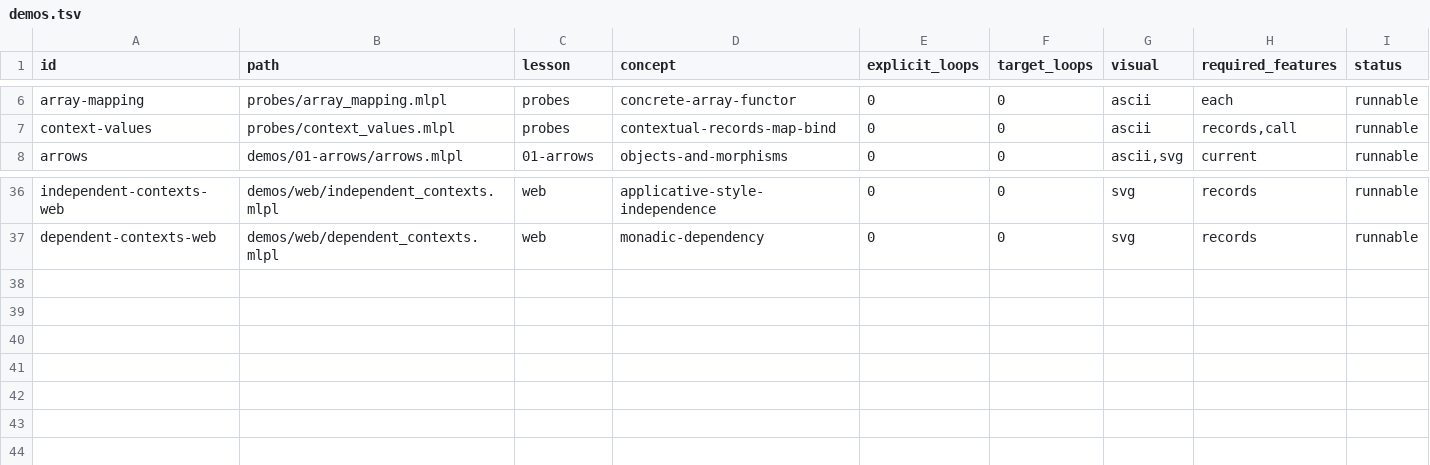
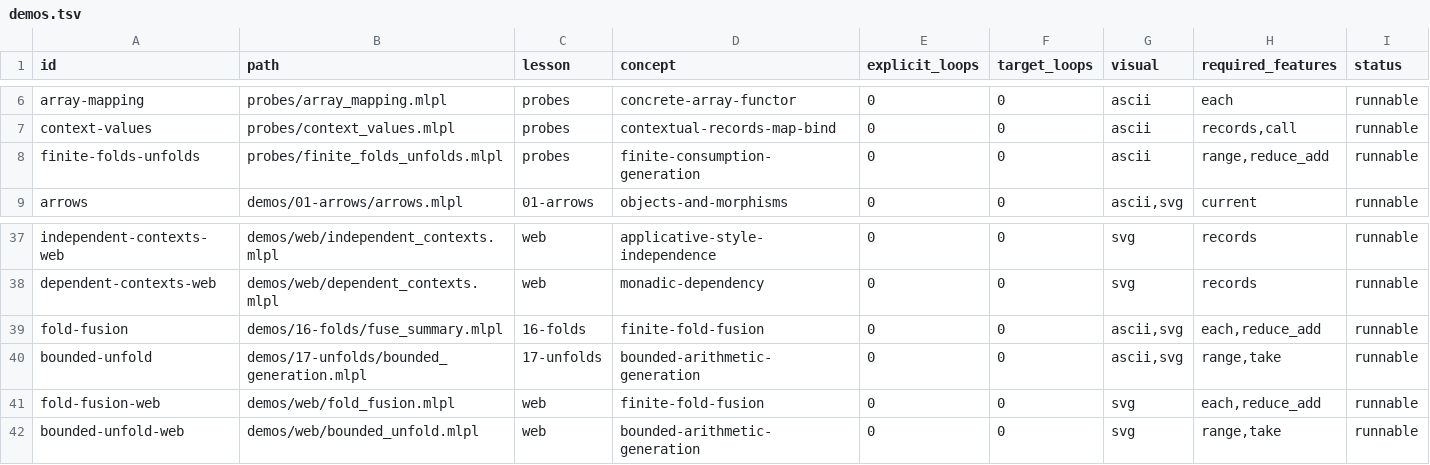
Before and after one commit to sw-ml-study/demo-category-theory, a TSV file: catalog/demos.tsv, drawn as a sheet; only a part is shown, gaps mark what is left out; the diff names each change by its address in the sheet, - before the commit and + after, or states it on an @@ line.

Commit message:
Add finite fold and bounded unfold lessons
Probe and demonstrate structured finite consumption and deterministic bounded generation using current sw-MLPL arrays. Verify linear fold fusion and arithmetic regeneration round-trips with nonlinear and irregular counterexamples. Add documented helpers, tests, CLI/web lessons, generated SVG previews, catalogs, README visuals, and capability/research/plan boundaries without claiming generic recursion schemes.

```diff
--- a/catalog/demos.tsv
+++ b/catalog/demos.tsv
+row 8: finite-folds-unfolds | probes/finite_folds_unfolds.mlpl | probes | finite-consumption-generation | 0 | 0 | ascii | range,reduce_add | runnable
+row 39: fold-fusion | demos/16-folds/fuse_summary.mlpl | 16-folds | finite-fold-fusion | 0 | 0 | ascii,svg | each,reduce_add | runnable
+row 40: bounded-unfold | demos/17-unfolds/bounded_generation.mlpl | 17-unfolds | bounded-arithmetic-generation | 0 | 0 | ascii,svg | range,take | runnable
+row 41: fold-fusion-web | demos/web/fold_fusion.mlpl | web | finite-fold-fusion | 0 | 0 | svg | each,reduce_add | runnable
+row 42: bounded-unfold-web | demos/web/bounded_unfold.mlpl | web | bounded-arithmetic-generation | 0 | 0 | svg | range,take | runnable
```
Also changed, not shown: catalog/tests.tsv, 20 other files.
